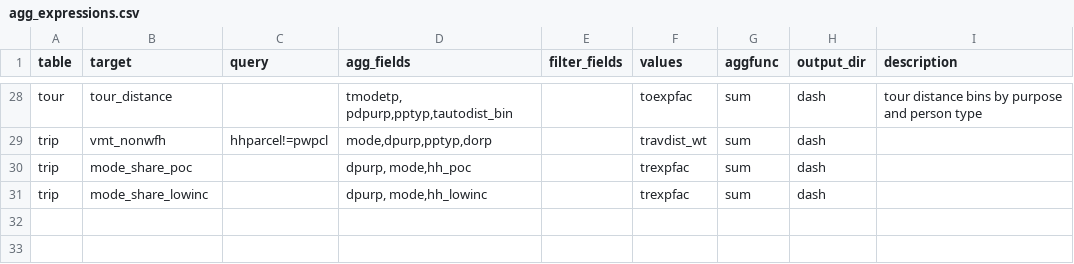
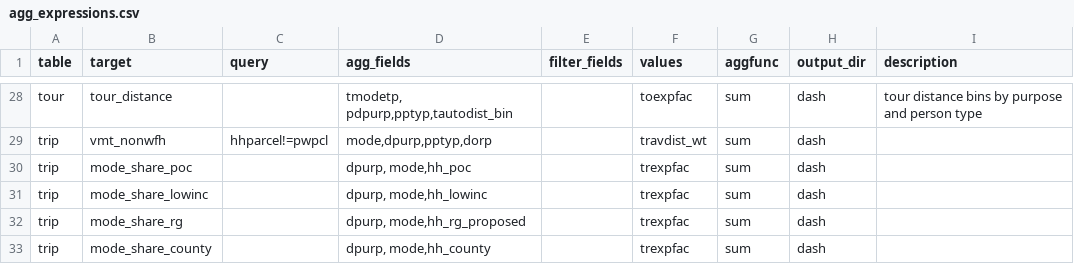
Before and after one commit to psrc/soundcast, a CSV file: inputs/model/summaries/agg_expressions.csv, drawn as a sheet; only a part is shown, gaps mark what is left out; the diff names each change by its address in the sheet, - before the commit and + after, or states it on an @@ line.

Commit message:
adding mode share by regional geography summary

```diff
--- a/inputs/model/summaries/agg_expressions.csv
+++ b/inputs/model/summaries/agg_expressions.csv
+row 32: trip | mode_share_rg |  | dpurp, mode,hh_rg_proposed |  | trexpfac | sum | dash
+row 33: trip | mode_share_county |  | dpurp, mode,hh_county |  | trexpfac | sum | dash
```
Also changed, not shown: inputs/model/summaries/geography_lookup.csv.
